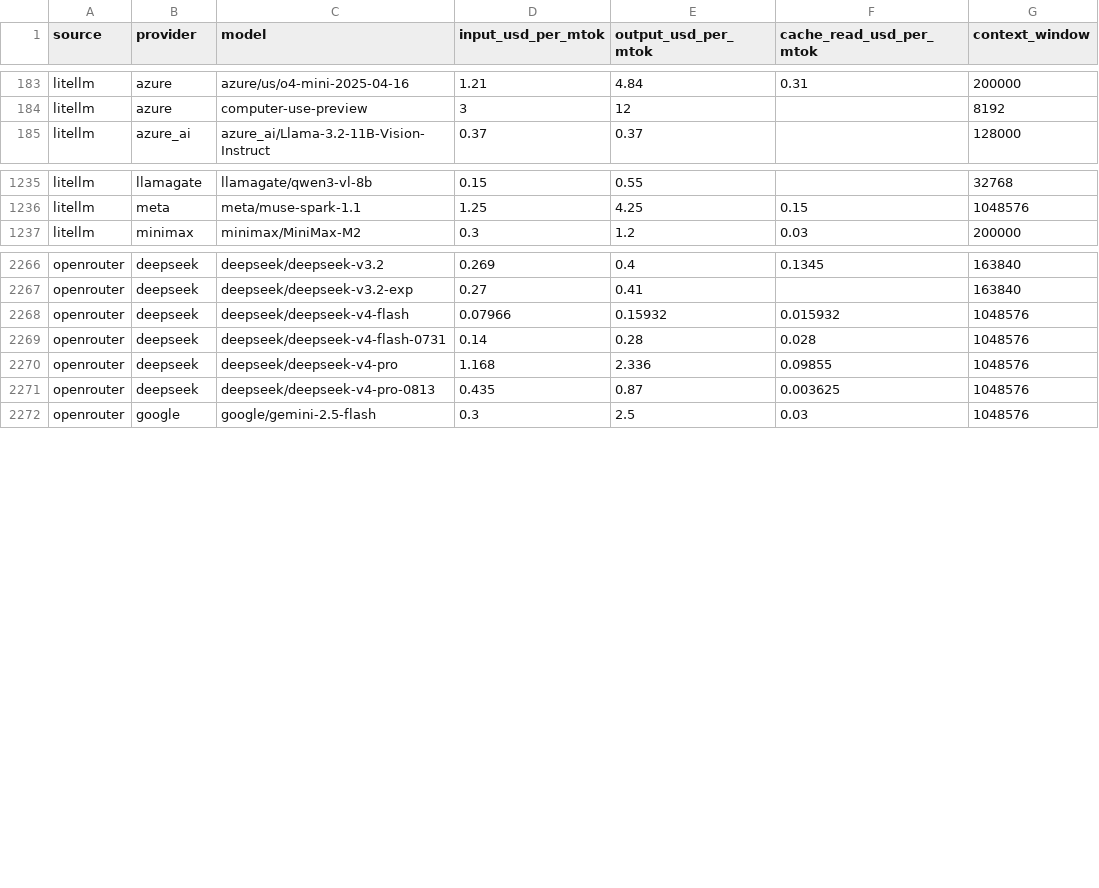
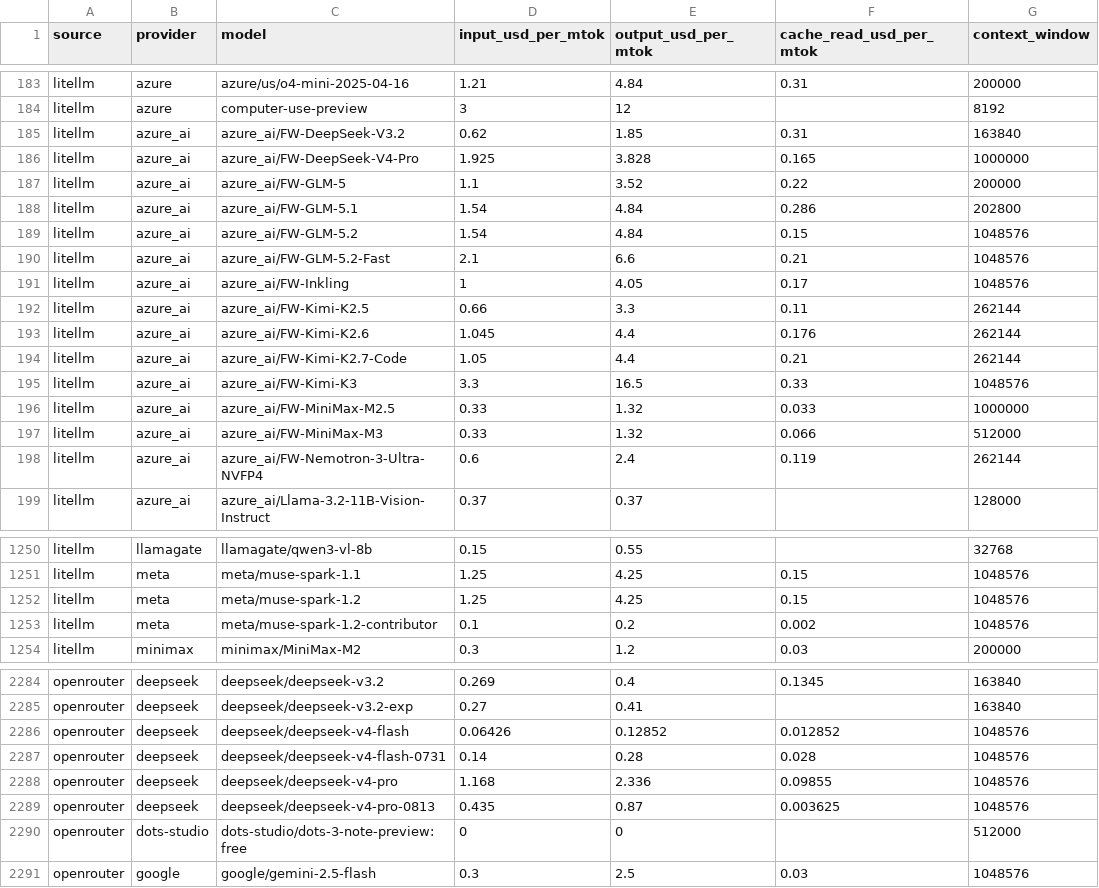
Before and after one commit to sophie-nguyenthuthuy/llm-pricing-history, a CSV file: data/latest.csv, drawn as a sheet; only a part is shown, gaps mark what is left out; the diff covers the shown part only.

```diff
--- a/data/latest.csv
+++ b/data/latest.csv
@@ -184,2 +184,16 @@ litellm,azure,azure/us/o4-mini-2025-04-16,1.21,4.84,0.31,200000
 litellm,azure,computer-use-preview,3,12,,8192
+litellm,azure_ai,azure_ai/FW-DeepSeek-V3.2,0.62,1.85,0.31,163840
+litellm,azure_ai,azure_ai/FW-DeepSeek-V4-Pro,1.925,3.828,0.165,1000000
+litellm,azure_ai,azure_ai/FW-GLM-5,1.1,3.52,0.22,200000
+litellm,azure_ai,azure_ai/FW-GLM-5.1,1.54,4.84,0.286,202800
+litellm,azure_ai,azure_ai/FW-GLM-5.2,1.54,4.84,0.15,1048576
+litellm,azure_ai,azure_ai/FW-GLM-5.2-Fast,2.1,6.6,0.21,1048576
+litellm,azure_ai,azure_ai/FW-Inkling,1,4.05,0.17,1048576
+litellm,azure_ai,azure_ai/FW-Kimi-K2.5,0.66,3.3,0.11,262144
+litellm,azure_ai,azure_ai/FW-Kimi-K2.6,1.045,4.4,0.176,262144
+litellm,azure_ai,azure_ai/FW-Kimi-K2.7-Code,1.05,4.4,0.21,262144
+litellm,azure_ai,azure_ai/FW-Kimi-K3,3.3,16.5,0.33,1048576
+litellm,azure_ai,azure_ai/FW-MiniMax-M2.5,0.33,1.32,0.033,1000000
+litellm,azure_ai,azure_ai/FW-MiniMax-M3,0.33,1.32,0.066,512000
+litellm,azure_ai,azure_ai/FW-Nemotron-3-Ultra-NVFP4,0.6,2.4,0.119,262144
 litellm,azure_ai,azure_ai/Llama-3.2-11B-Vision-Instruct,0.37,0.37,,128000
@@ -1236,2 +1251,4 @@ litellm,llamagate,llamagate/qwen3-vl-8b,0.15,0.55,,32768
 litellm,meta,meta/muse-spark-1.1,1.25,4.25,0.15,1048576
+litellm,meta,meta/muse-spark-1.2,1.25,4.25,0.15,1048576
+litellm,meta,meta/muse-spark-1.2-contributor,0.1,0.2,0.002,1048576
 litellm,minimax,minimax/MiniMax-M2,0.3,1.2,0.03,200000
@@ -2267,3 +2285,3 @@ openrouter,deepseek,deepseek/deepseek-v3.2,0.269,0.4,0.1345,163840
 openrouter,deepseek,deepseek/deepseek-v3.2-exp,0.27,0.41,,163840
-openrouter,deepseek,deepseek/deepseek-v4-flash,0.07966,0.15932,0.015932,1048576
+openrouter,deepseek,deepseek/deepseek-v4-flash,0.06426,0.12852,0.012852,1048576
 openrouter,deepseek,deepseek/deepseek-v4-flash-0731,0.14,0.28,0.028,1048576
@@ -2271,2 +2289,3 @@ openrouter,deepseek,deepseek/deepseek-v4-pro,1.168,2.336,0.09855,1048576
 openrouter,deepseek,deepseek/deepseek-v4-pro-0813,0.435,0.87,0.003625,1048576
+openrouter,dots-studio,dots-studio/dots-3-note-preview:free,0,0,,512000
 openrouter,google,google/gemini-2.5-flash,0.3,2.5,0.03,1048576
```
Also changed, not shown: 2 added rows and 14 edited cells elsewhere in this file, data/history.csv.
